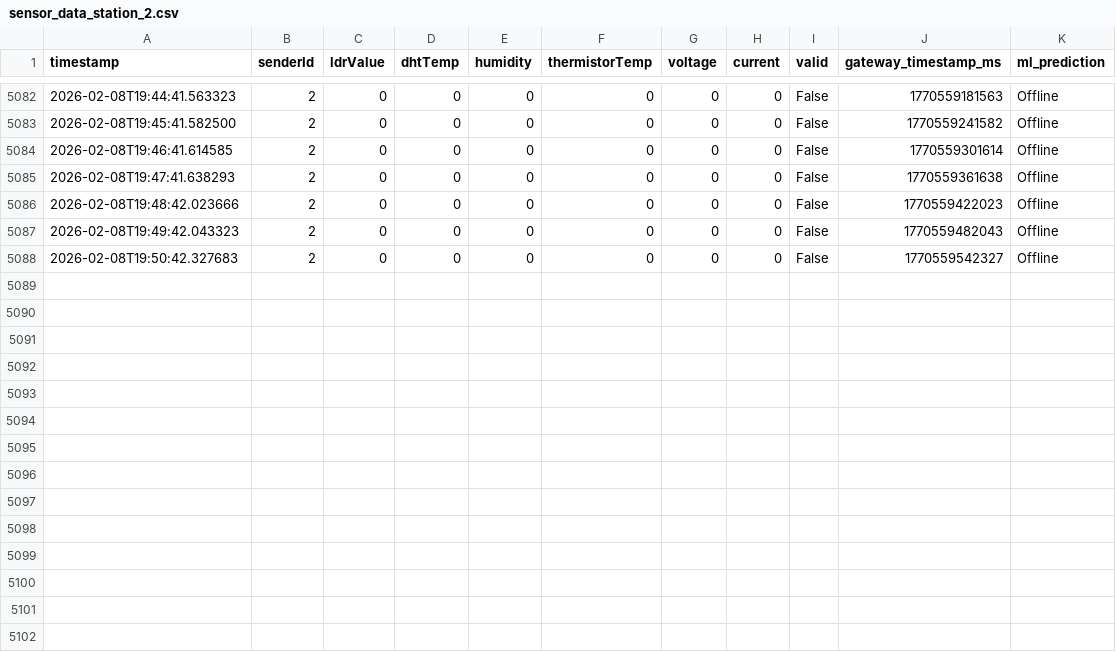
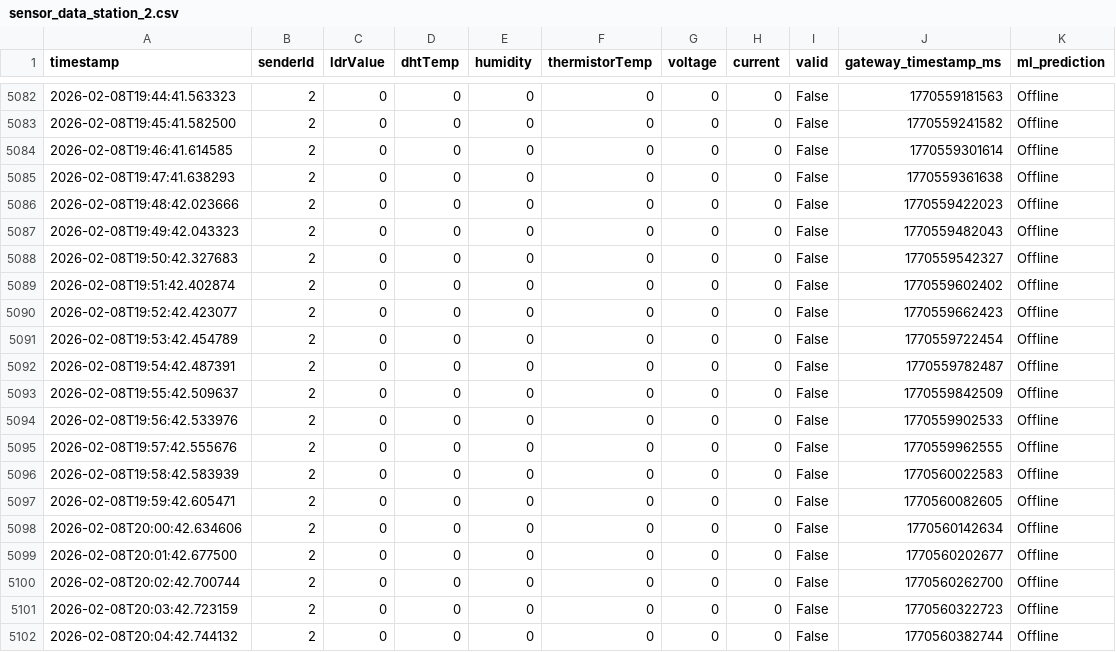
Before and after one commit to maa-tre/solarpanel, a CSV file: ML_Implementation/data/sensor_data_station_2.csv, drawn as a sheet; only a part is shown, gaps mark what is left out; the diff names each change by its address in the sheet, - before the commit and + after, or states it on an @@ line.

```diff
--- a/ML_Implementation/data/sensor_data_station_2.csv
+++ b/ML_Implementation/data/sensor_data_station_2.csv
+row 5089: 2026-02-08T19:51:42.402874 | 2 | 0 | 0 | 0 | 0 | 0 | 0 | False | 1770559602402 | Offline
+row 5090: 2026-02-08T19:52:42.423077 | 2 | 0 | 0 | 0 | 0 | 0 | 0 | False | 1770559662423 | Offline
+row 5091: 2026-02-08T19:53:42.454789 | 2 | 0 | 0 | 0 | 0 | 0 | 0 | False | 1770559722454 | Offline
+row 5092: 2026-02-08T19:54:42.487391 | 2 | 0 | 0 | 0 | 0 | 0 | 0 | False | 1770559782487 | Offline
+row 5093: 2026-02-08T19:55:42.509637 | 2 | 0 | 0 | 0 | 0 | 0 | 0 | False | 1770559842509 | Offline
+row 5094: 2026-02-08T19:56:42.533976 | 2 | 0 | 0 | 0 | 0 | 0 | 0 | False | 1770559902533 | Offline
+row 5095: 2026-02-08T19:57:42.555676 | 2 | 0 | 0 | 0 | 0 | 0 | 0 | False | 1770559962555 | Offline
+row 5096: 2026-02-08T19:58:42.583939 | 2 | 0 | 0 | 0 | 0 | 0 | 0 | False | 1770560022583 | Offline
+row 5097: 2026-02-08T19:59:42.605471 | 2 | 0 | 0 | 0 | 0 | 0 | 0 | False | 1770560082605 | Offline
+row 5098: 2026-02-08T20:00:42.634606 | 2 | 0 | 0 | 0 | 0 | 0 | 0 | False | 1770560142634 | Offline
+row 5099: 2026-02-08T20:01:42.677500 | 2 | 0 | 0 | 0 | 0 | 0 | 0 | False | 1770560202677 | Offline
+row 5100: 2026-02-08T20:02:42.700744 | 2 | 0 | 0 | 0 | 0 | 0 | 0 | False | 1770560262700 | Offline
+row 5101: 2026-02-08T20:03:42.723159 | 2 | 0 | 0 | 0 | 0 | 0 | 0 | False | 1770560322723 | Offline
+row 5102: 2026-02-08T20:04:42.744132 | 2 | 0 | 0 | 0 | 0 | 0 | 0 | False | 1770560382744 | Offline
```
Also changed, not shown: ML_Implementation/data/sensor_data_station_1.csv, 17 other files.
